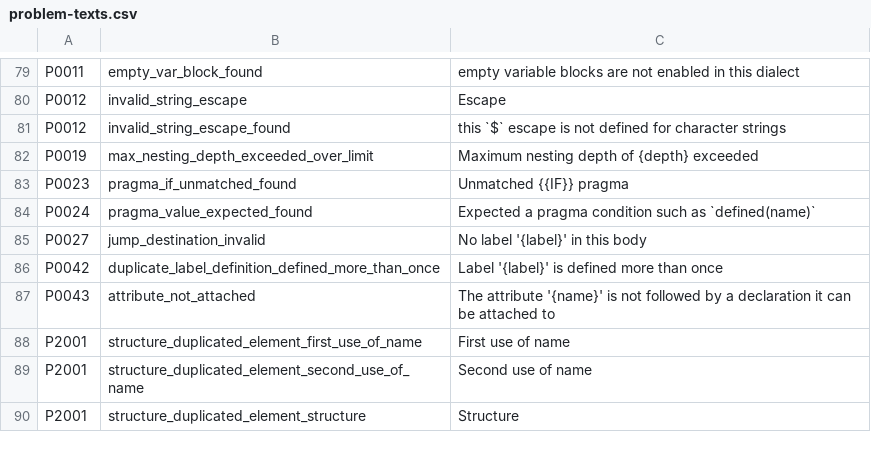
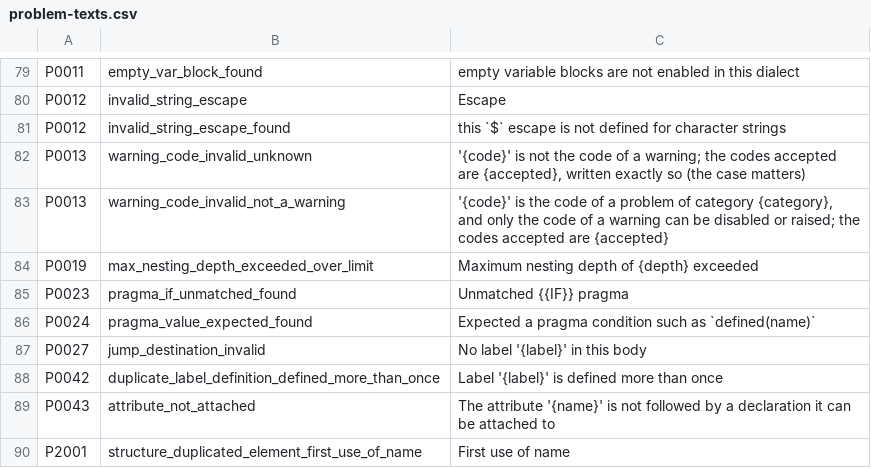
Before and after one commit to boogy777-lgtm/ironplc, a CSV file: compiler/problems/resources/problem-texts.csv, drawn as a sheet; only a part is shown, gaps mark what is left out; the shorter side is filled out with more unchanged rows; the diff names each change by its address in the sheet, - before the commit and + after, or states it on an @@ line.

```diff
--- a/compiler/problems/resources/problem-texts.csv
+++ b/compiler/problems/resources/problem-texts.csv
+row 82: P0013 | warning_code_invalid_unknown | '{code}' is not the code of a warning; the codes accepted are {accepted}, written exactly so (the case matters)
+row 83: P0013 | warning_code_invalid_not_a_warning | '{code}' is the code of a problem of category {category}, and only the code of a warning can be disabled or raised; the codes accepted are {accepted}
```
Also changed, not shown: compiler/problems/resources/problem-codes.csv, 10 other files.
